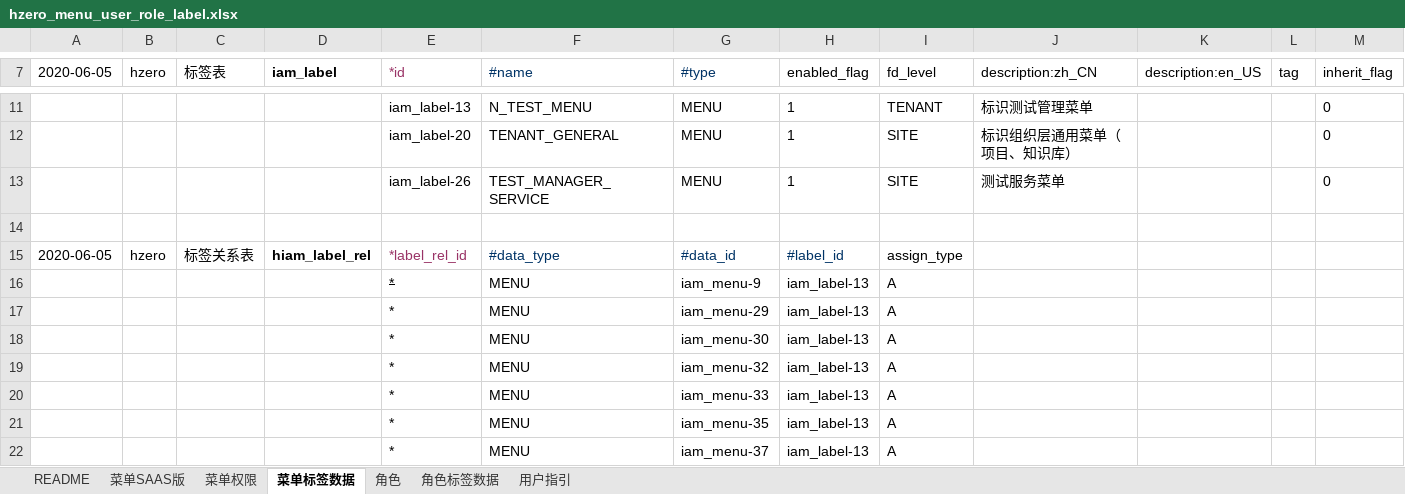
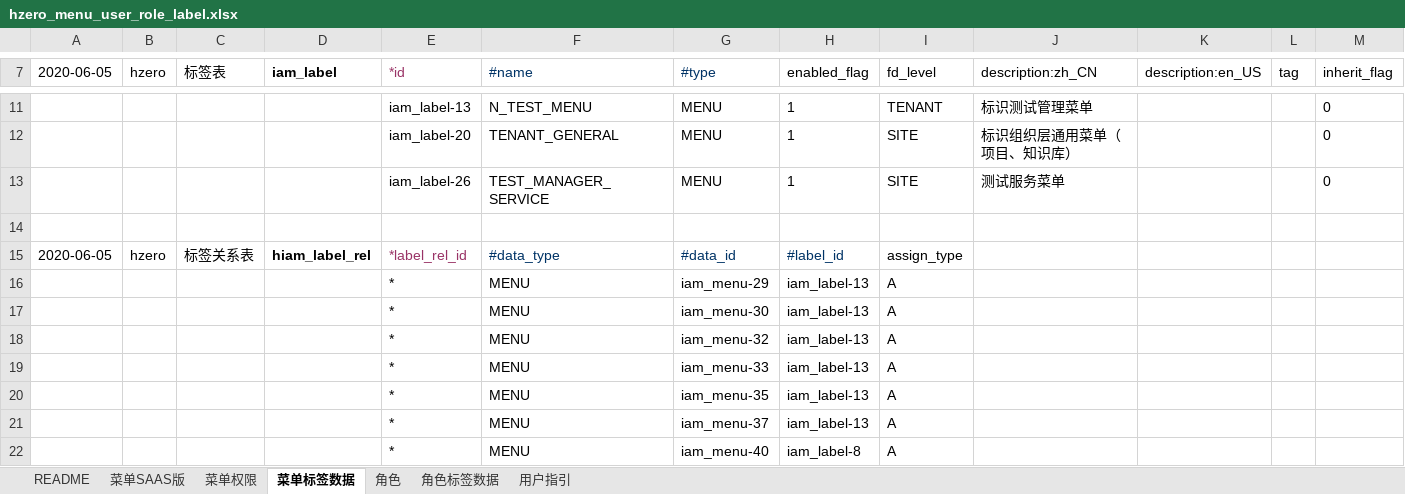
Before and after one commit to open-hand/test-manager-service, an Excel workbook: src/main/resources/script/db/init-data/test_manager_service/hzero_platform/hzero_menu_user_role_label.xlsx, sheet 菜单标签数据, drawn as a sheet; only a part is shown, gaps mark what is left out; the shorter side is filled out with more unchanged rows; values as stored, in another font and other column widths than the file's, no borders; rows hold the shown columns only; the diff names each change by its address in the sheet, - before the commit and + after, or states it on an @@ line.

```diff
--- a/src/main/resources/script/db/init-data/test_manager_service/hzero_platform/hzero_menu_user_role_label.xlsx (sheet 菜单标签数据)
+++ b/src/main/resources/script/db/init-data/test_manager_service/hzero_platform/hzero_menu_user_role_label.xlsx (sheet 菜单标签数据)
-row 16:  |  |  |  | * | MENU | iam_menu-9 | iam_label-13 | A
```
Also changed, not shown: sheet 菜单SAAS版, sheet 角色, sheet 菜单权限, formulas that keep their value.
